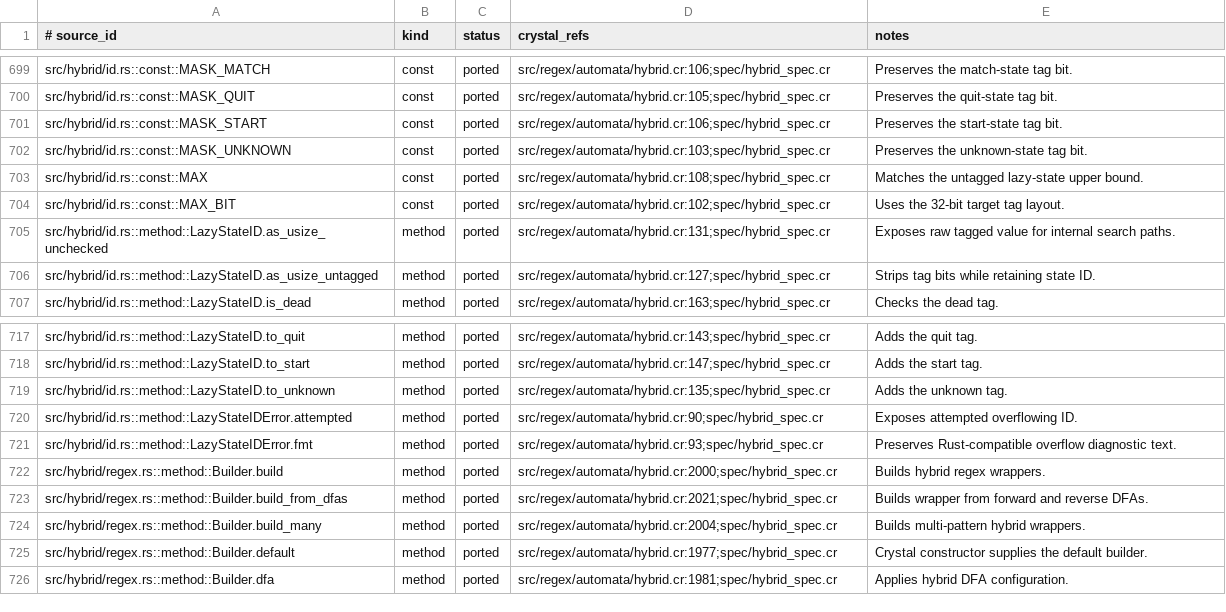
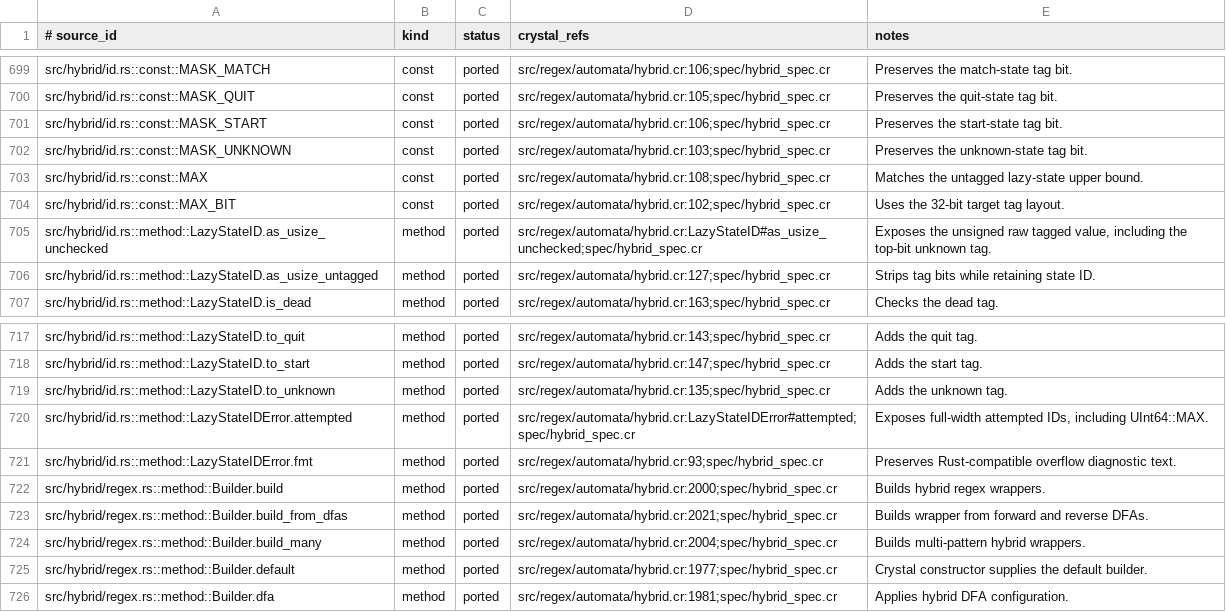
Before and after one commit to dsisnero/regex-automata, a TSV file: plans/inventory/rust_port_inventory.tsv, drawn as a sheet; only a part is shown, gaps mark what is left out; the diff covers the shown part only.

Commit message:
port: audit hybrid tagged states and transitions
- Preserve Rust unsigned lazy state IDs and sentinel/start maps

- Restore read-only and unchecked transition primitives

- Reuse determinized states before allocation and verify cache writes

```diff
--- a/plans/inventory/rust_port_inventory.tsv
+++ b/plans/inventory/rust_port_inventory.tsv
@@ -704,3 +704,3 @@ src/hybrid/id.rs::const::MAX	const	ported	src/regex/automata/hybrid.cr:108;spec/
 src/hybrid/id.rs::const::MAX_BIT	const	ported	src/regex/automata/hybrid.cr:102;spec/hybrid_spec.cr	Uses the 32-bit target tag layout.
-src/hybrid/id.rs::method::LazyStateID.as_usize_unchecked	method	ported	src/regex/automata/hybrid.cr:131;spec/hybrid_spec.cr	Exposes raw tagged value for internal search paths.
+src/hybrid/id.rs::method::LazyStateID.as_usize_unchecked	method	ported	src/regex/automata/hybrid.cr:LazyStateID#as_usize_unchecked;spec/hybrid_spec.cr	Exposes the unsigned raw tagged value, including the top-bit unknown tag.
 src/hybrid/id.rs::method::LazyStateID.as_usize_untagged	method	ported	src/regex/automata/hybrid.cr:127;spec/hybrid_spec.cr	Strips tag bits while retaining state ID.
@@ -719,3 +719,3 @@ src/hybrid/id.rs::method::LazyStateID.to_start	method	ported	src/regex/automata/
 src/hybrid/id.rs::method::LazyStateID.to_unknown	method	ported	src/regex/automata/hybrid.cr:135;spec/hybrid_spec.cr	Adds the unknown tag.
-src/hybrid/id.rs::method::LazyStateIDError.attempted	method	ported	src/regex/automata/hybrid.cr:90;spec/hybrid_spec.cr	Exposes attempted overflowing ID.
+src/hybrid/id.rs::method::LazyStateIDError.attempted	method	ported	src/regex/automata/hybrid.cr:LazyStateIDError#attempted;spec/hybrid_spec.cr	Exposes full-width attempted IDs, including UInt64::MAX.
 src/hybrid/id.rs::method::LazyStateIDError.fmt	method	ported	src/regex/automata/hybrid.cr:93;spec/hybrid_spec.cr	Preserves Rust-compatible overflow diagnostic text.
```
Also changed, not shown: 21 edited cells elsewhere in this file, 3 other files.
